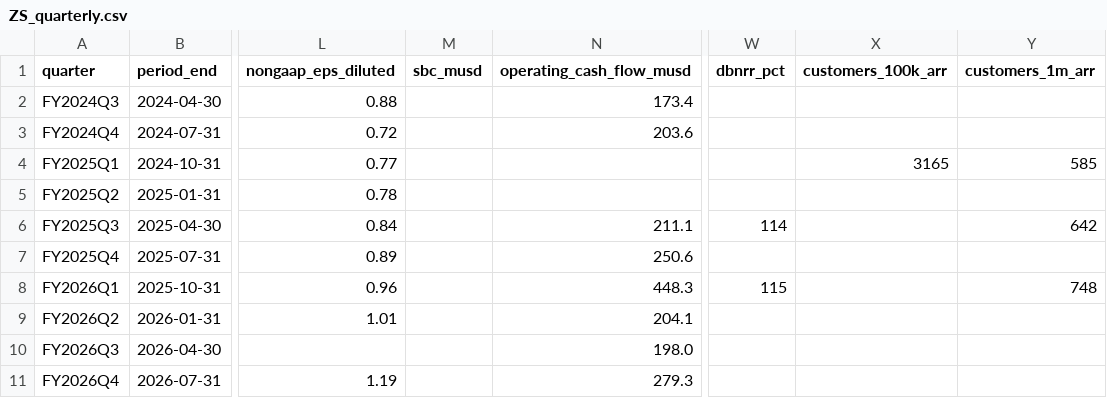
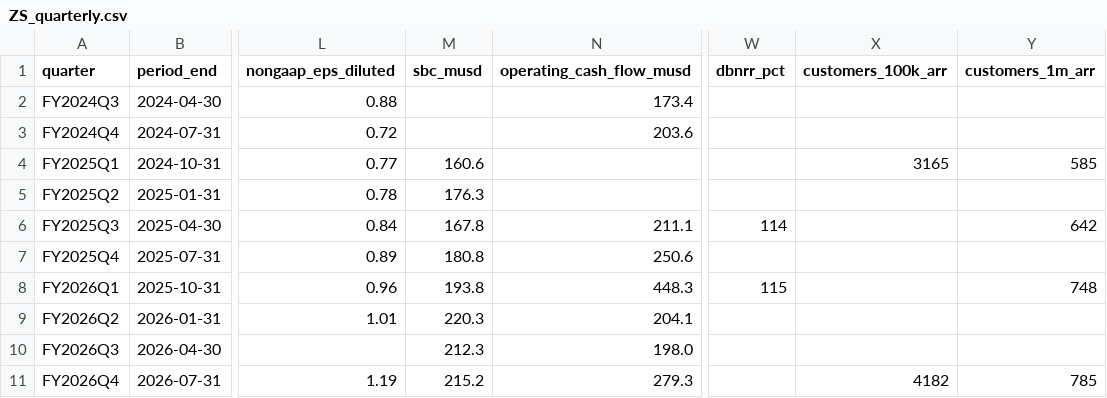
Before and after one commit to fzhmc9vmsh-creator/AI, a CSV file: reports/security-stocks-2026-10/data/ZS_quarterly.csv, drawn as a sheet; only a part is shown, gaps mark what is left out; the diff names each change by its address in the sheet, - before the commit and + after, or states it on an @@ line.

```diff
--- a/reports/security-stocks-2026-10/data/ZS_quarterly.csv
+++ b/reports/security-stocks-2026-10/data/ZS_quarterly.csv
-M4 (sbc_musd): (empty)
+M4 (sbc_musd): 160.6
-M5 (sbc_musd): (empty)
+M5 (sbc_musd): 176.3
-M6 (sbc_musd): (empty)
+M6 (sbc_musd): 167.8
-M7 (sbc_musd): (empty)
+M7 (sbc_musd): 180.8
-M8 (sbc_musd): (empty)
+M8 (sbc_musd): 193.8
-M9 (sbc_musd): (empty)
+M9 (sbc_musd): 220.3
-M10 (sbc_musd): (empty)
+M10 (sbc_musd): 212.3
-M11 (sbc_musd): (empty)
+M11 (sbc_musd): 215.2
-X11 (customers_100k_arr): (empty)
+X11 (customers_100k_arr): 4182
-Y11 (customers_1m_arr): (empty)
+Y11 (customers_1m_arr): 785
```
Also changed, not shown: 2 other files.
